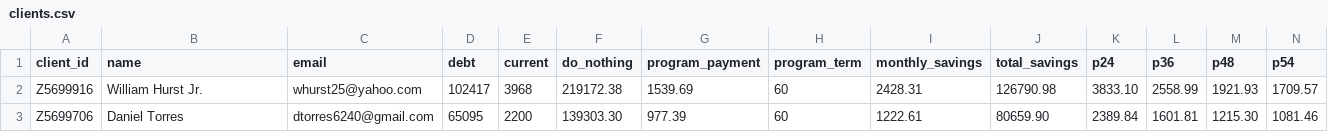
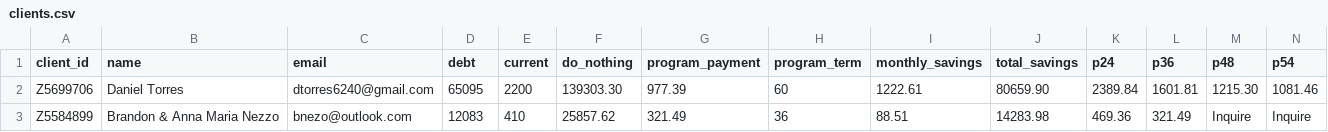
Before and after one commit to andrewsmith-cpu/frontline-email-assets, a CSV file: daa-savings/production/batch-2026-09-18/clients.csv, drawn as a sheet; only a part is shown; removed rows and columns are numbered as before the commit, all else as after; rows hold the shown columns only; the diff names each change by its address in the sheet, - before the commit and + after, or states it on an @@ line.

Commit message:
Queue Daniel Torres and Brandon Nezzo verified DAA Genie tests

```diff
--- a/daa-savings/production/batch-2026-09-18/clients.csv
+++ b/daa-savings/production/batch-2026-09-18/clients.csv
-row 2: Z5699916 | William Hurst Jr. | whurst25@yahoo.com | 102417 | 3968 | 219172.38 | 1539.69 | 60 | 2428.31 | 126790.98 | 3833.10 | 2558.99 | 1921.93 | 1709.57
+row 3: Z5584899 | Brandon & Anna Maria Nezzo | bnezo@outlook.com | 12083 | 410 | 25857.62 | 321.49 | 36 | 88.51 | 14283.98 | 469.36 | 321.49 | Inquire | Inquire
```
